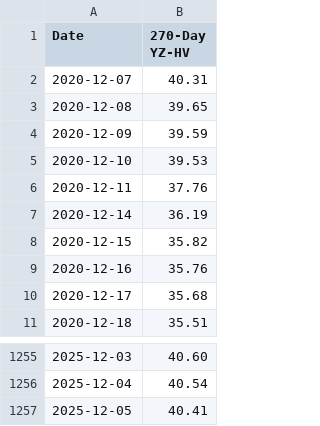
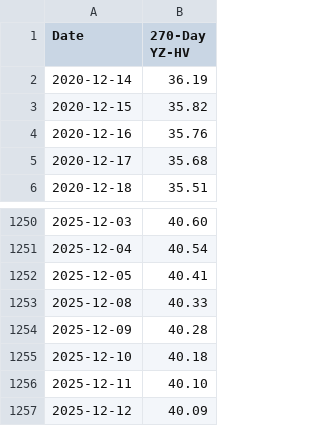
Before and after one commit to gabi20-1k9j0y7/IA-TRADER, a CSV file: data/master/AMZN_hv_yz_270.csv, drawn as a sheet; only a part is shown, gaps mark what is left out; removed rows and columns are numbered as before the commit, all else as after; the diff names each change by its address in the sheet, - before the commit and + after, or states it on an @@ line.

```diff
--- a/data/master/AMZN_hv_yz_270.csv
+++ b/data/master/AMZN_hv_yz_270.csv
-row 2: 2020-12-07 | 40.31
-row 3: 2020-12-08 | 39.65
-row 4: 2020-12-09 | 39.59
-row 5: 2020-12-10 | 39.53
-row 6: 2020-12-11 | 37.76
+row 1253: 2025-12-08 | 40.33
+row 1254: 2025-12-09 | 40.28
+row 1255: 2025-12-10 | 40.18
+row 1256: 2025-12-11 | 40.10
+row 1257: 2025-12-12 | 40.09
```
Also changed, not shown: data/master/AMZN_hv_yz_30.csv, data/master/AMZN_iv_mean_30.csv, 6 other files.
